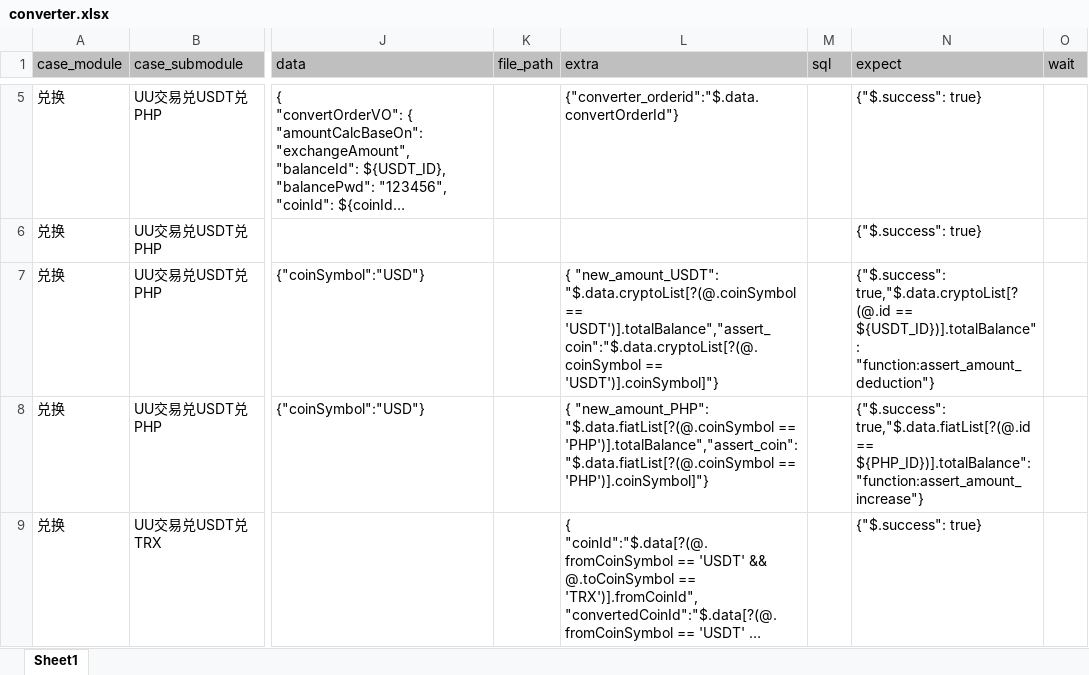
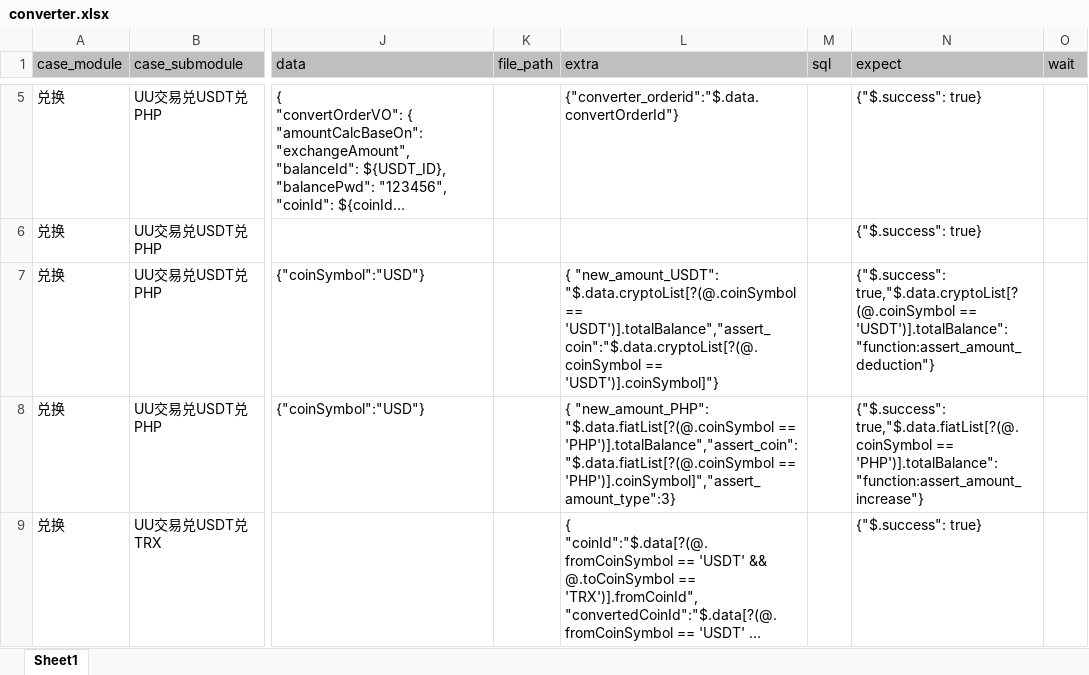
Before and after one commit to yuanshirenasdas24525/test_automation_platform, an Excel workbook: data/api_auto/uu_api/converter.xlsx, sheet Sheet1, drawn as a sheet; only a part is shown, gaps mark what is left out; long unchanged cells end in …; values as stored, in another font and other column widths than the file's, no borders; the diff covers the shown part only; the diff names each change by its address in the sheet, - before the commit and + after, or states it on an @@ line.

```diff
--- a/data/api_auto/uu_api/converter.xlsx (sheet Sheet1)
+++ b/data/api_auto/uu_api/converter.xlsx (sheet Sheet1)
-N7 (expect): {"$.success": true,"$.data.cryptoList[?(@.id == ${USDT_ID})].totalBalance": "function:assert_amount_deduction"}
+N7 (expect): {"$.success": true,"$.data.cryptoList[?(@.coinSymbol == 'USDT')].totalBalance": "function:assert_amount_deduction"}
-L8 (extra): …'PHP')].totalBalance","assert_coin":"$.data.fiatList[?(@.coinSymbol == 'PHP')].coinSymbol]"}
+L8 (extra): …'PHP')].totalBalance","assert_coin":"$.data.fiatList[?(@.coinSymbol == 'PHP')].coinSymbol]","assert_amount_type":3}
-N8 (expect): {"$.success": true,"$.data.fiatList[?(@.id == ${PHP_ID})].totalBalance": "function:assert_amount_increase"}
+N8 (expect): {"$.success": true,"$.data.fiatList[?(@.coinSymbol == 'PHP')].totalBalance": "function:assert_amount_increase"}
```
Also changed, not shown: 7 edited cells elsewhere in this sheet, data/api_auto/uu_api/deposit.xlsx, data/api_auto/uu_api/register.xlsx, 3 other files.
